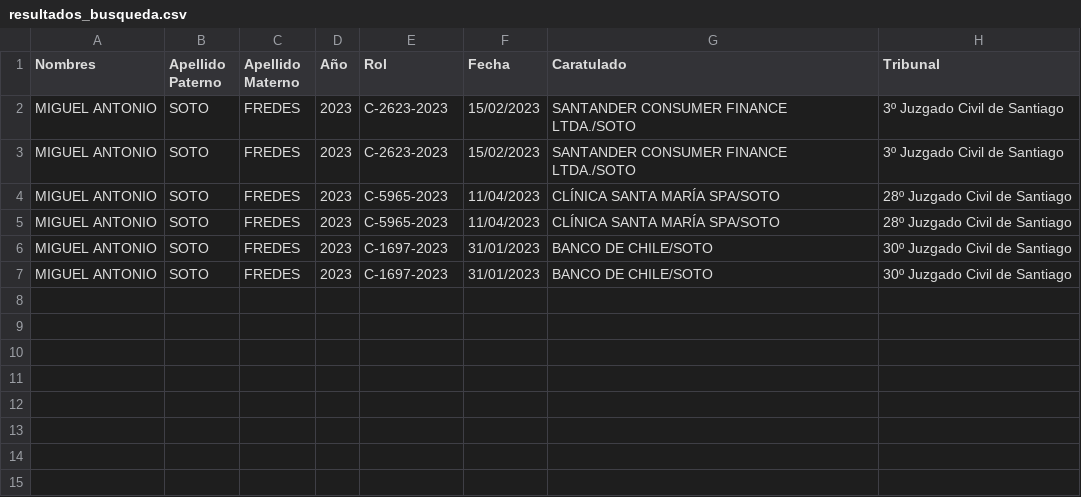
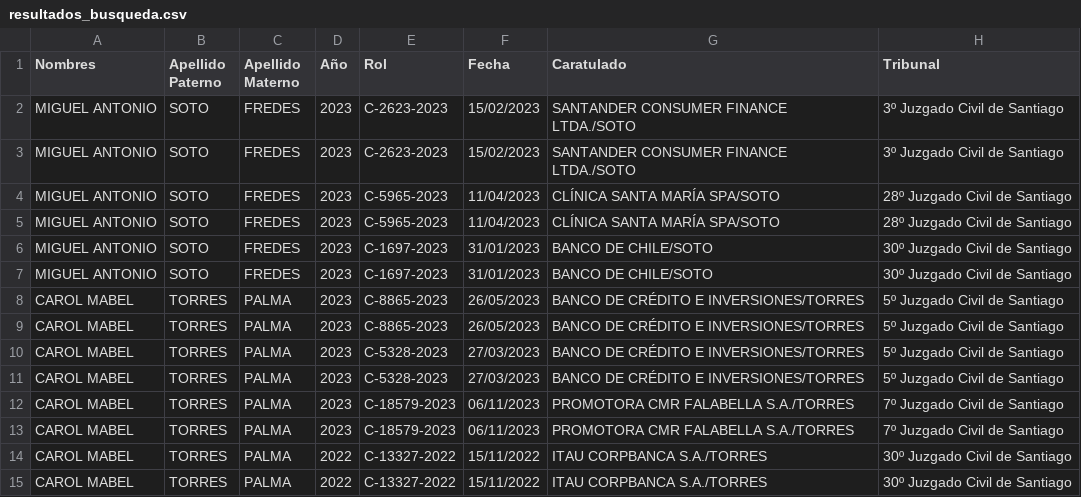
Before and after one commit to jellanb/veritusbot, a CSV file: resultados_busqueda.csv, drawn as a sheet; the diff names each change by its address in the sheet, - before the commit and + after, or states it on an @@ line.

```diff
--- a/resultados_busqueda.csv
+++ b/resultados_busqueda.csv
+row 8: CAROL MABEL | TORRES | PALMA | 2023 | C-8865-2023 | 26/05/2023 | BANCO DE CRÉDITO E INVERSIONES/TORRES | 5º Juzgado Civil de Santiago
+row 9: CAROL MABEL | TORRES | PALMA | 2023 | C-8865-2023 | 26/05/2023 | BANCO DE CRÉDITO E INVERSIONES/TORRES | 5º Juzgado Civil de Santiago
+row 10: CAROL MABEL | TORRES | PALMA | 2023 | C-5328-2023 | 27/03/2023 | BANCO DE CRÉDITO E INVERSIONES/TORRES | 5º Juzgado Civil de Santiago
+row 11: CAROL MABEL | TORRES | PALMA | 2023 | C-5328-2023 | 27/03/2023 | BANCO DE CRÉDITO E INVERSIONES/TORRES | 5º Juzgado Civil de Santiago
+row 12: CAROL MABEL | TORRES | PALMA | 2023 | C-18579-2023 | 06/11/2023 | PROMOTORA CMR FALABELLA S.A./TORRES | 7º Juzgado Civil de Santiago
+row 13: CAROL MABEL | TORRES | PALMA | 2023 | C-18579-2023 | 06/11/2023 | PROMOTORA CMR FALABELLA S.A./TORRES | 7º Juzgado Civil de Santiago
+row 14: CAROL MABEL | TORRES | PALMA | 2022 | C-13327-2022 | 15/11/2022 | ITAU CORPBANCA S.A./TORRES | 30º Juzgado Civil de Santiago
+row 15: CAROL MABEL | TORRES | PALMA | 2022 | C-13327-2022 | 15/11/2022 | ITAU CORPBANCA S.A./TORRES | 30º Juzgado Civil de Santiago
```
Also changed, not shown: 1 other file.
